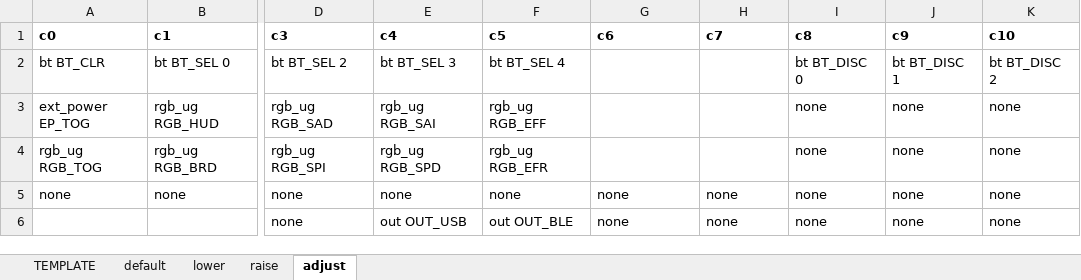
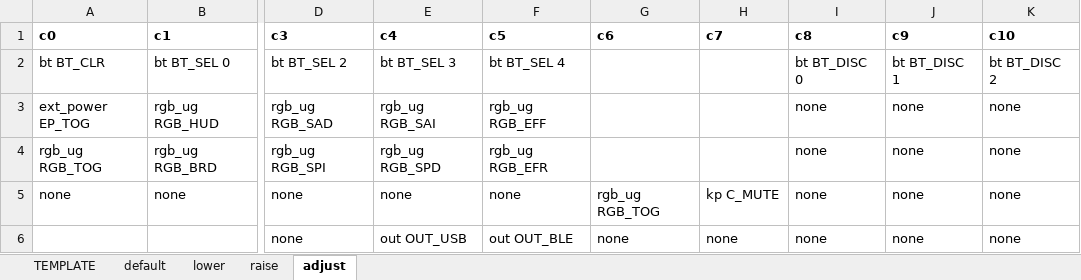
Before and after one commit to eteq/zmk, an Excel workbook: app/boards/shields/sofle/sofle_keymaps.xlsx, sheet adjust, drawn as a sheet; only a part is shown, gaps mark what is left out; values as stored, in another font and other column widths than the file's, no borders; the diff names each change by its address in the sheet, - before the commit and + after, or states it on an @@ line.

Commit message:
t # This is a combination of 2 commits.
more keymap updates

```diff
--- a/app/boards/shields/sofle/sofle_keymaps.xlsx (sheet adjust)
+++ b/app/boards/shields/sofle/sofle_keymaps.xlsx (sheet adjust)
-G5 (c6): none
+G5 (c6): rgb_ug RGB_TOG
-H5 (c7): none
+H5 (c7): kp C_MUTE
```
Also changed, not shown: sheet lower, 2 other files.
